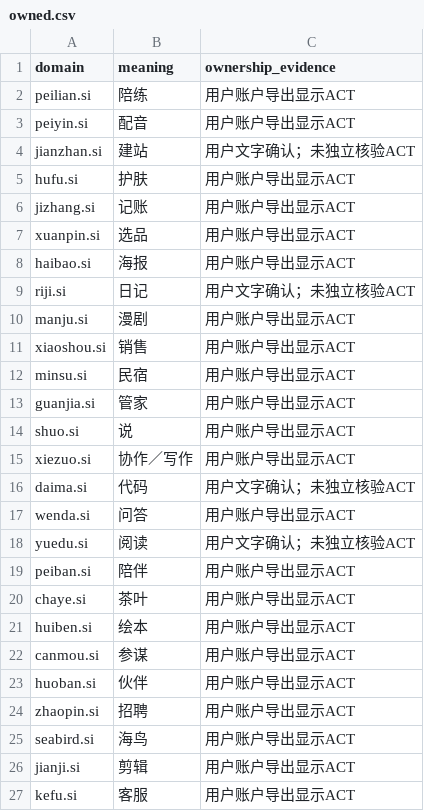
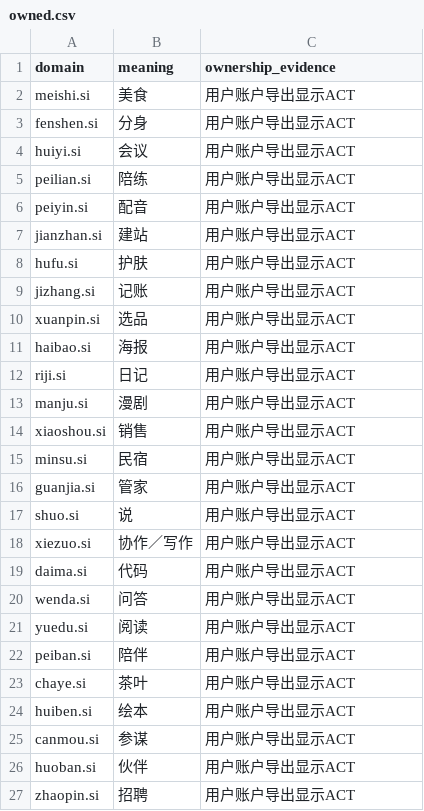
Before and after one commit to wuchaoxai/si-domain-research, a CSV file: owned.csv, drawn as a sheet; only a part is shown; the shorter side is filled out with more unchanged rows.

```diff
--- a/owned.csv
+++ b/owned.csv
@@ -1,5 +1,8 @@
 domain,meaning,ownership_evidence
+meishi.si,美食,用户账户导出显示ACT
+fenshen.si,分身,用户账户导出显示ACT
+huiyi.si,会议,用户账户导出显示ACT
 peilian.si,陪练,用户账户导出显示ACT
 peiyin.si,配音,用户账户导出显示ACT
-jianzhan.si,建站,用户文字确认；未独立核验ACT
+jianzhan.si,建站,用户账户导出显示ACT
 hufu.si,护肤,用户账户导出显示ACT
@@ -8,3 +11,3 @@ xuanpin.si,选品,用户账户导出显示ACT
 haibao.si,海报,用户账户导出显示ACT
-riji.si,日记,用户文字确认；未独立核验ACT
+riji.si,日记,用户账户导出显示ACT
 manju.si,漫剧,用户账户导出显示ACT
@@ -15,5 +18,5 @@ shuo.si,说,用户账户导出显示ACT
 xiezuo.si,协作／写作,用户账户导出显示ACT
-daima.si,代码,用户文字确认；未独立核验ACT
+daima.si,代码,用户账户导出显示ACT
 wenda.si,问答,用户账户导出显示ACT
-yuedu.si,阅读,用户文字确认；未独立核验ACT
+yuedu.si,阅读,用户账户导出显示ACT
 peiban.si,陪伴,用户账户导出显示ACT
```
Also changed, not shown: methods.csv, 6 other files.
